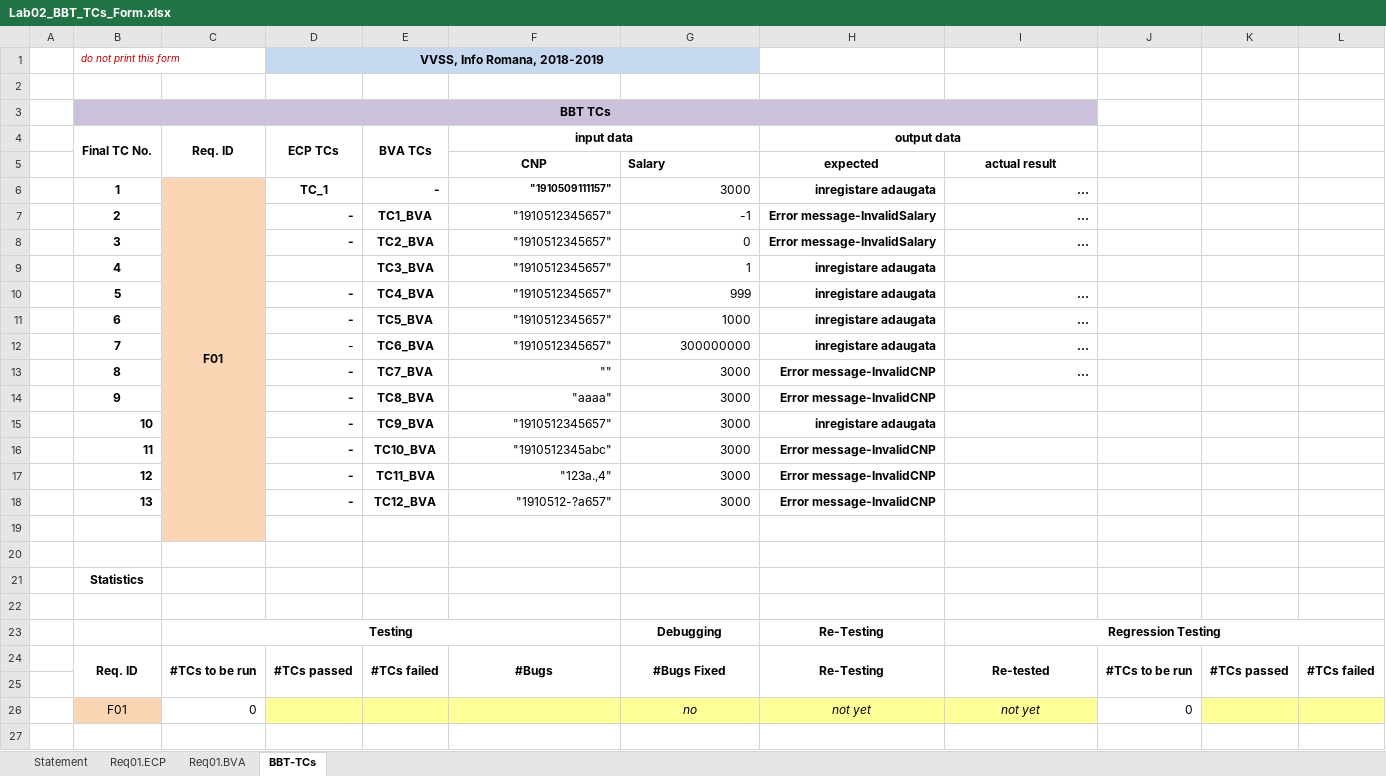
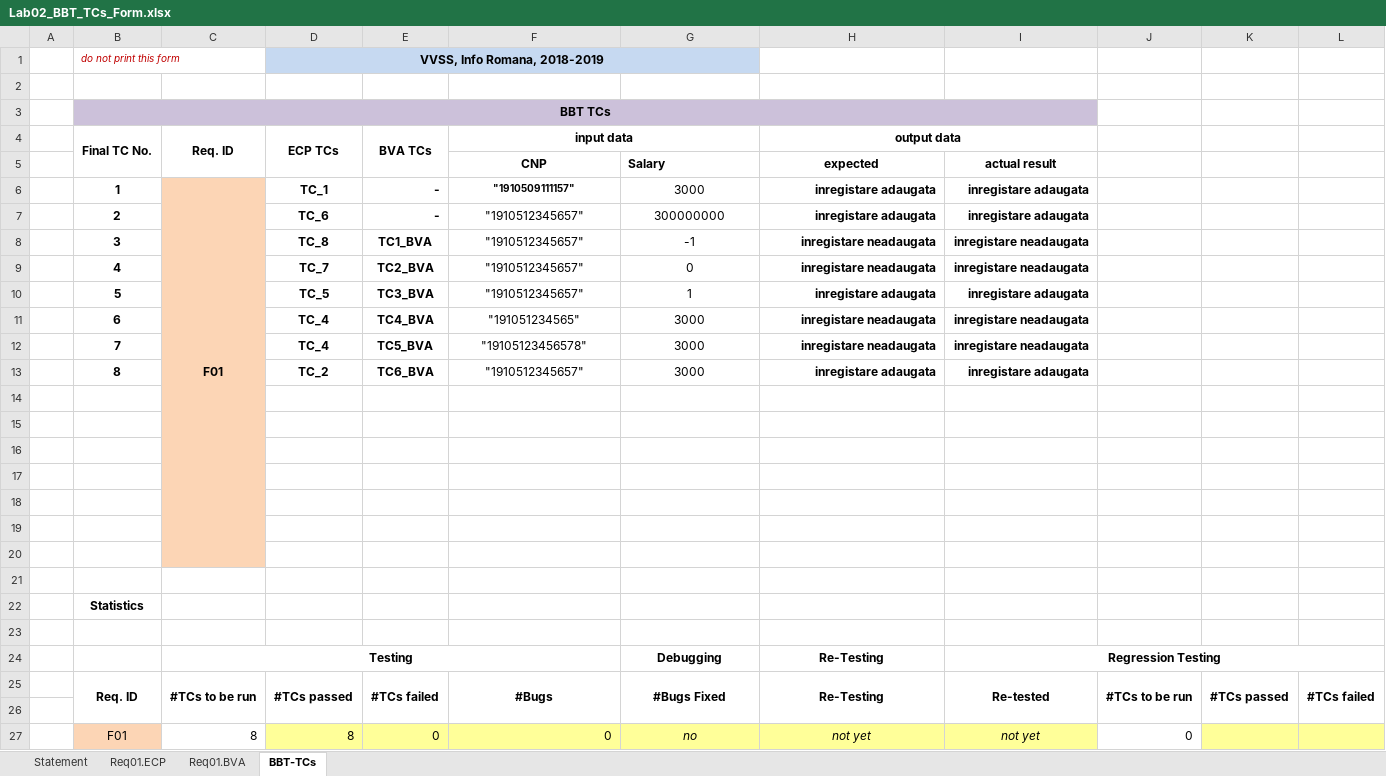
Before and after one commit to vladxxl/VVSS, an Excel workbook: Docs/Lab02/Lab02_BBT_TCs_Form.xlsx, sheet BBT-TCs, drawn as a sheet; values as stored, in another font and other column widths than the file's, no borders; removed rows and columns are numbered as before the commit, all else as after; the diff names each change by its address in the sheet, - before the commit and + after, or states it on an @@ line.

```diff
--- a/Docs/Lab02/Lab02_BBT_TCs_Form.xlsx (sheet BBT-TCs)
+++ b/Docs/Lab02/Lab02_BBT_TCs_Form.xlsx (sheet BBT-TCs)
-F6:G6 alignment: right
+F6:G6 alignment: center
-I6: …
+I6: inregistare adaugata
-row 7:  | 2 |  | - | TC1_BVA | "1910512345657" | -1 | Error message-InvalidSalary | …
-row 8:  | 3 |  | - | TC2_BVA | "1910512345657" | 0 | Error message-InvalidSalary | …
+row 7:  | 2 |  | TC_6 | - | "1910512345657" | 300000000 | inregistare adaugata | inregistare adaugata
+row 8:  | 3 |  | TC_8 | TC1_BVA | "1910512345657" | -1 | inregistare neadaugata | inregistare neadaugata
+row 9:  | 4 |  | TC_7 | TC2_BVA | "1910512345657" | 0 | inregistare neadaugata | inregistare neadaugata
-B10 (Final TC No.): 4
+B10 (Final TC No.): 5
-D10 (ECP TCs): (empty)
+D10 (ECP TCs): TC_5
-F10:G10 alignment: right
+F10:G10 alignment: center
-I10: (empty)
+I10: inregistare adaugata
-row 10:  | 5 |  | - | TC4_BVA | "1910512345657" | 999 | inregistare adaugata | …
-row 11:  | 6 |  | - | TC5_BVA | "1910512345657" | 1000 | inregistare adaugata | …
-row 12:  | 7 |  | - | TC6_BVA | "1910512345657" | 300000000 | inregistare adaugata | …
+row 11:  | 6 |  | TC_4 | TC4_BVA | "191051234565" | 3000 | inregistare neadaugata | inregistare neadaugata
+row 12:  | 7 |  | TC_4 | TC5_BVA | "19105123456578" | 3000 | inregistare neadaugata | inregistare neadaugata
+row 13:  | 8 |  | TC_2 | TC6_BVA | "1910512345657" | 3000 | inregistare adaugata | inregistare adaugata
-row 14:  | 8 |  | - | TC7_BVA | "" | 3000 | Error message-InvalidCNP | …
+row 14: (empty)
-row 15:  | 9 |  | - | TC8_BVA | "aaaa" | 3000 | Error message-InvalidCNP
+row 15: (empty)
-row 16:  | 10 |  | - | TC9_BVA | "1910512345657" | 3000 | inregistare adaugata
+row 16: (empty)
-row 17:  | 11 |  | - | TC10_BVA | "1910512345abc" | 3000 | Error message-InvalidCNP
+row 17: (empty)
-row 18:  | 12 |  | - | TC11_BVA | "123a.,4" | 3000 | Error message-InvalidCNP
+row 18: (empty)
-row 19:  | 13 |  | - | TC12_BVA | "1910512-?a657" | 3000 | Error message-InvalidCNP
+row 19: (empty)
-C27 (Req. ID): 0
+C27 (Req. ID): 8
-D27 (ECP TCs): (empty)
+D27 (ECP TCs): 8
-E27 (BVA TCs): (empty)
+E27 (BVA TCs): 0
-F27 (input data): (empty)
+F27 (input data): 0
```
Also changed, not shown: sheet Req01.BVA, formulas that keep their value, 22 other files.
